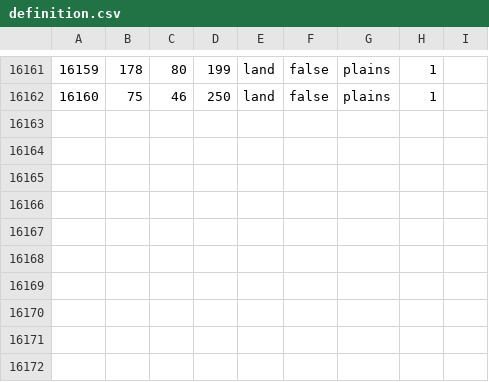
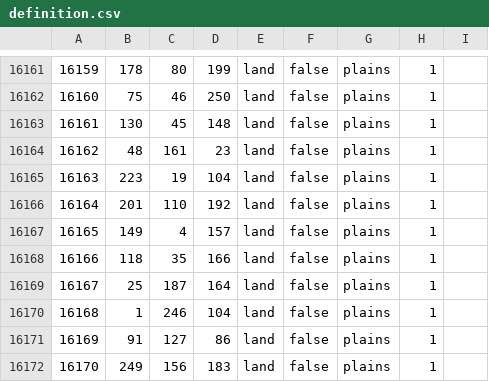
Before and after one commit to Yemven/thelastdaysofpoland, a CSV file: map/definition.csv, drawn as a sheet; only a part is shown, gaps mark what is left out; the diff names each change by its address in the sheet, - before the commit and + after, or states it on an @@ line.

```diff
--- a/map/definition.csv
+++ b/map/definition.csv
+row 16163: 16161 | 130 | 45 | 148 | land | false | plains | 1
+row 16164: 16162 | 48 | 161 | 23 | land | false | plains | 1
+row 16165: 16163 | 223 | 19 | 104 | land | false | plains | 1
+row 16166: 16164 | 201 | 110 | 192 | land | false | plains | 1
+row 16167: 16165 | 149 | 4 | 157 | land | false | plains | 1
+row 16168: 16166 | 118 | 35 | 166 | land | false | plains | 1
+row 16169: 16167 | 25 | 187 | 164 | land | false | plains | 1
+row 16170: 16168 | 1 | 246 | 104 | land | false | plains | 1
+row 16171: 16169 | 91 | 127 | 86 | land | false | plains | 1
+row 16172: 16170 | 249 | 156 | 183 | land | false | plains | 1
```
Also changed, not shown: 3 other files.
